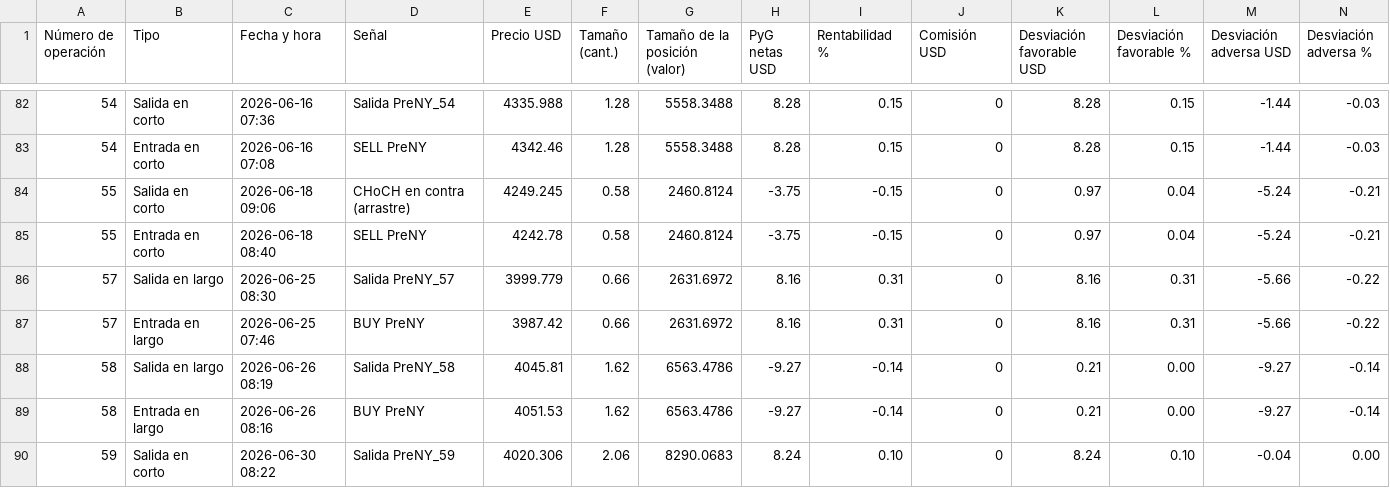
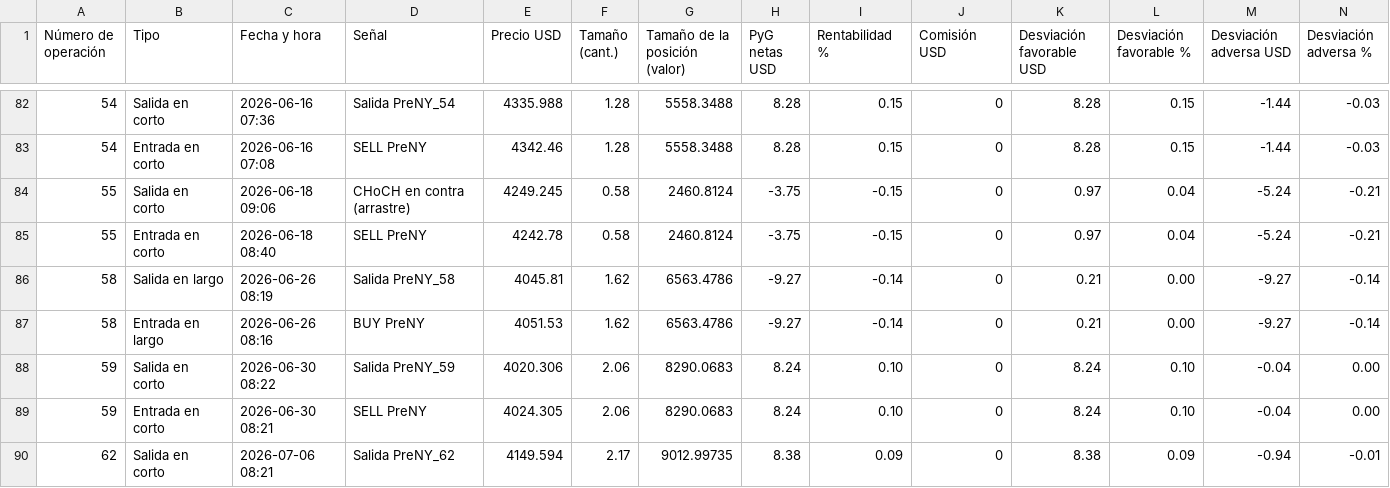
Before and after one commit to blackdocind5-web/claude, a CSV file: mec_analisis/XAU_m1_2026_START_validos.csv, drawn as a sheet; only a part is shown, gaps mark what is left out; the shorter side is filled out with more unchanged rows; rows hold the shown columns only; the diff names each change by its address in the sheet, - before the commit and + after, or states it on an @@ line.

```diff
--- a/mec_analisis/XAU_m1_2026_START_validos.csv
+++ b/mec_analisis/XAU_m1_2026_START_validos.csv
-row 86: 57 | Salida en largo | 2026-06-25 08:30 | Salida PreNY_57 | 3999.779 | 0.66 | 2631.6972 | 8.16 | 0.31 | 0 | 8.16 | 0.31 | -5.66 | -0.22
-row 87: 57 | Entrada en largo | 2026-06-25 07:46 | BUY PreNY | 3987.42 | 0.66 | 2631.6972 | 8.16 | 0.31 | 0 | 8.16 | 0.31 | -5.66 | -0.22
```
Also changed, not shown: mec_analisis/XAU_m1_2026_START_excluidos.csv, mec_filtros/calendario_2026.csv, 31 other files.
